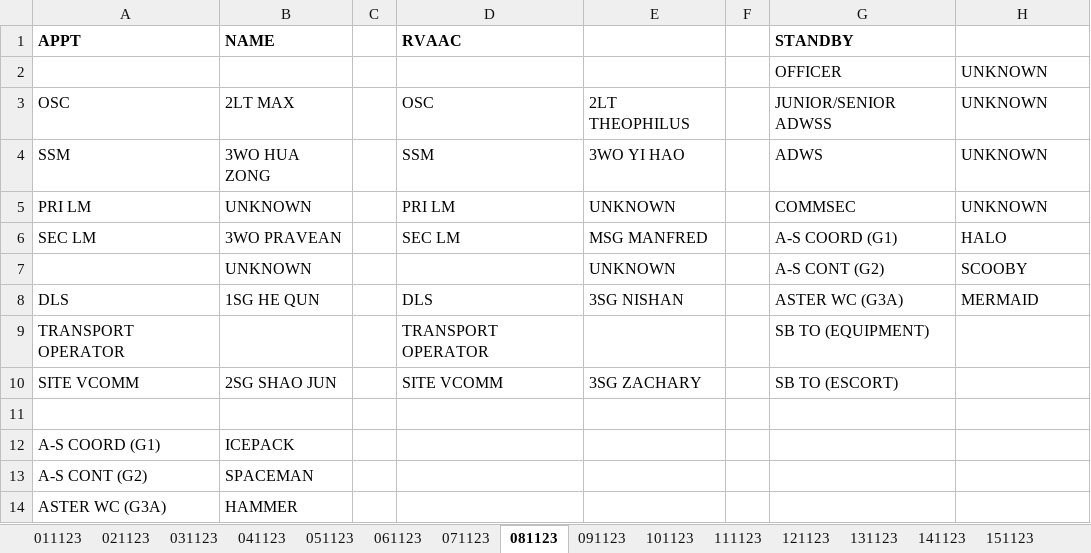
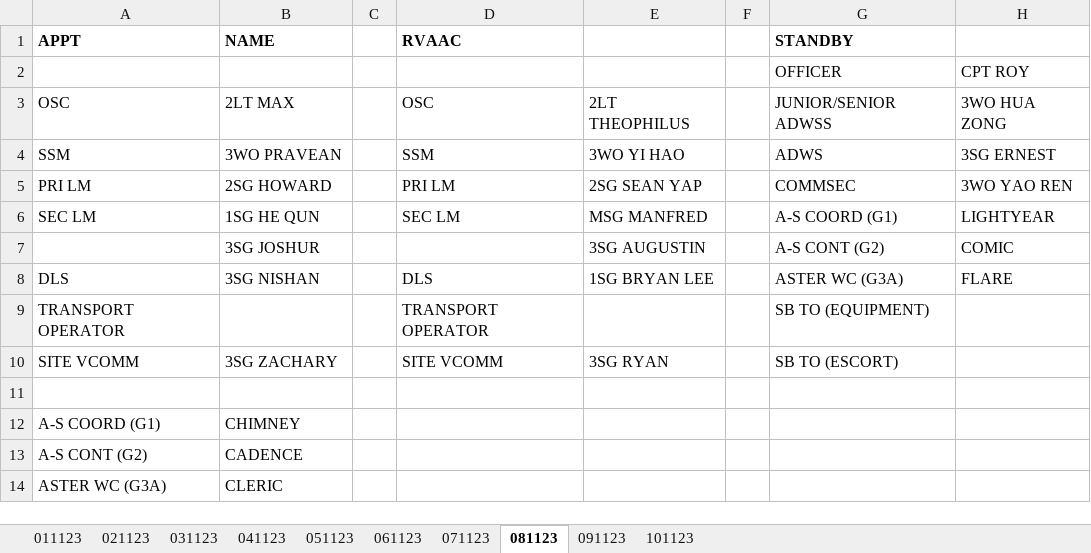
Before and after one commit to darshannairalpha/telegrambot, an Excel workbook: data/excel files/out/dutyForecast.xlsx, sheet 081123, drawn as a sheet; values as stored, in another font and other column widths than the file's, no borders; removed rows and columns are numbered as before the commit, all else as after; the diff names each change by its address in the sheet, - before the commit and + after, or states it on an @@ line.

```diff
--- a/data/excel files/out/dutyForecast.xlsx (sheet 081123)
+++ b/data/excel files/out/dutyForecast.xlsx (sheet 081123)
@@ sheet tab hidden: 111123 @@
-sheet tab: 121123
-sheet tab: 131123
-sheet tab: 141123
-sheet tab: 151123
-H2: UNKNOWN
+H2: CPT ROY
-H3: UNKNOWN
+H3: 3WO HUA ZONG
-B4 (NAME): 3WO HUA ZONG
+B4 (NAME): 3WO PRAVEAN
-H4: UNKNOWN
+H4: 3SG ERNEST
-B5 (NAME): UNKNOWN
+B5 (NAME): 2SG HOWARD
-E5: UNKNOWN
+E5: 2SG SEAN YAP
-H5: UNKNOWN
+H5: 3WO YAO REN
-B6 (NAME): 3WO PRAVEAN
+B6 (NAME): 1SG HE QUN
-H6: HALO
+H6: LIGHTYEAR
-row 7:  | UNKNOWN |  |  | UNKNOWN |  | A-S CONT (G2) | SCOOBY
+row 7:  | 3SG JOSHUR |  |  | 3SG AUGUSTIN |  | A-S CONT (G2) | COMIC
-B8 (NAME): 1SG HE QUN
+B8 (NAME): 3SG NISHAN
-E8: 3SG NISHAN
+E8: 1SG BRYAN LEE
-H8: MERMAID
+H8: FLARE
-B10 (NAME): 2SG SHAO JUN
+B10 (NAME): 3SG ZACHARY
-E10: 3SG ZACHARY
+E10: 3SG RYAN
-B12 (NAME): ICEPACK
+B12 (NAME): CHIMNEY
-B13 (NAME): SPACEMAN
+B13 (NAME): CADENCE
-B14 (NAME): HAMMER
+B14 (NAME): CLERIC
```
Also changed, not shown: sheet 061123, sheet 071123, sheet 091123, sheet 051123, sheet 101123, sheet 011123, 3 more sheets, other sheet tabs, data/excel files/in/FlightPersonnel.xlsx, data/excel files/in/statusReference.xlsx, 13 other files.
